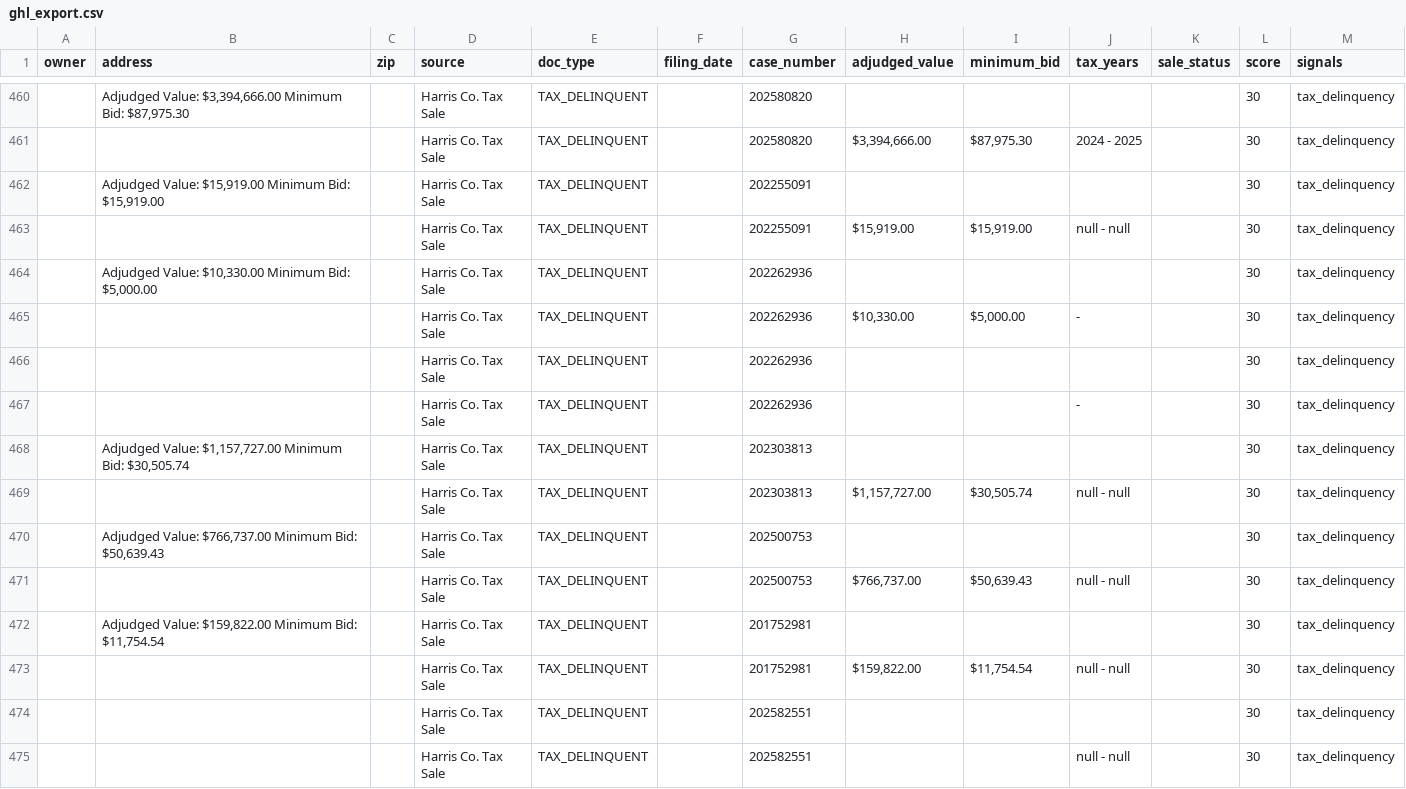
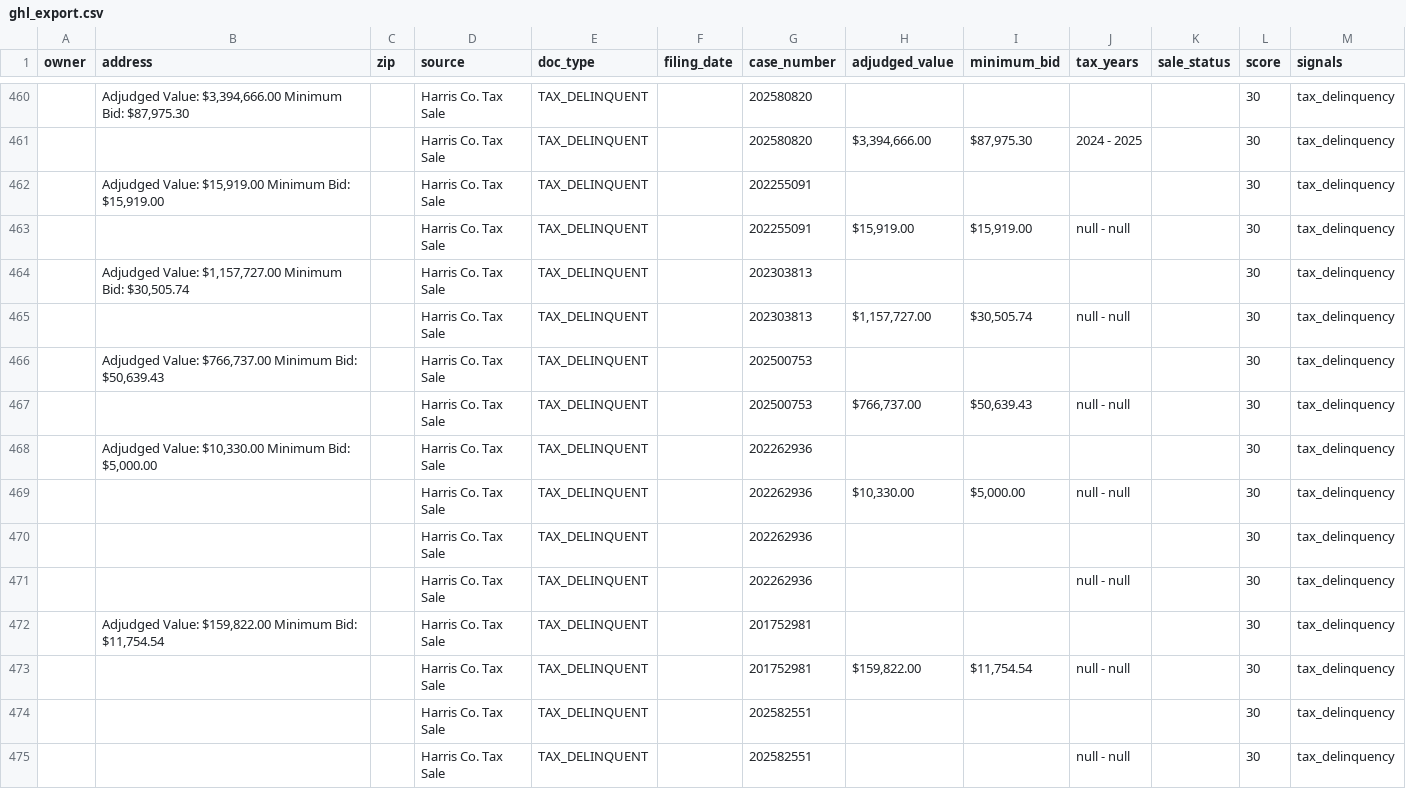
Before and after one commit to D3sh1/Harris-county-leads, a CSV file: data/ghl_export.csv, drawn as a sheet; only a part is shown, gaps mark what is left out.

```diff
--- a/data/ghl_export.csv
+++ b/data/ghl_export.csv
@@ -463,6 +463,2 @@ owner,address,zip,source,doc_type,filing_date,case_number,adjudged_value,minimum
 ,,,Harris Co. Tax Sale,TAX_DELINQUENT,,202255091,"$15,919.00","$15,919.00",null - null,,30,tax_delinquency
-,"Adjudged Value: $10,330.00 Minimum Bid: $5,000.00",,Harris Co. Tax Sale,TAX_DELINQUENT,,202262936,,,,,30,tax_delinquency
-,,,Harris Co. Tax Sale,TAX_DELINQUENT,,202262936,"$10,330.00","$5,000.00",-,,30,tax_delinquency
-,,,Harris Co. Tax Sale,TAX_DELINQUENT,,202262936,,,,,30,tax_delinquency
-,,,Harris Co. Tax Sale,TAX_DELINQUENT,,202262936,,,-,,30,tax_delinquency
 ,"Adjudged Value: $1,157,727.00 Minimum Bid: $30,505.74",,Harris Co. Tax Sale,TAX_DELINQUENT,,202303813,,,,,30,tax_delinquency
@@ -471,2 +467,6 @@ owner,address,zip,source,doc_type,filing_date,case_number,adjudged_value,minimum
 ,,,Harris Co. Tax Sale,TAX_DELINQUENT,,202500753,"$766,737.00","$50,639.43",null - null,,30,tax_delinquency
+,"Adjudged Value: $10,330.00 Minimum Bid: $5,000.00",,Harris Co. Tax Sale,TAX_DELINQUENT,,202262936,,,,,30,tax_delinquency
+,,,Harris Co. Tax Sale,TAX_DELINQUENT,,202262936,"$10,330.00","$5,000.00",null - null,,30,tax_delinquency
+,,,Harris Co. Tax Sale,TAX_DELINQUENT,,202262936,,,,,30,tax_delinquency
+,,,Harris Co. Tax Sale,TAX_DELINQUENT,,202262936,,,null - null,,30,tax_delinquency
 ,"Adjudged Value: $159,822.00 Minimum Bid: $11,754.54",,Harris Co. Tax Sale,TAX_DELINQUENT,,201752981,,,,,30,tax_delinquency
```
Also changed, not shown: 2 other files.
